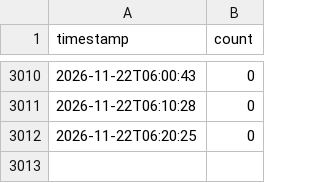
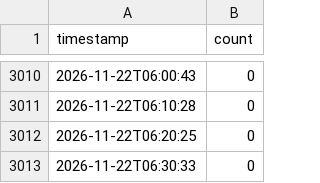
Before and after one commit to semakov07-hue/gym-load, a CSV file: data/occupancy.csv, drawn as a sheet; only a part is shown, gaps mark what is left out.

Commit message:
new measurement

```diff
--- a/data/occupancy.csv
+++ b/data/occupancy.csv
@@ -3012 +3012,2 @@ timestamp,count
 2026-11-22T06:20:25,0
+2026-11-22T06:30:33,0
```
